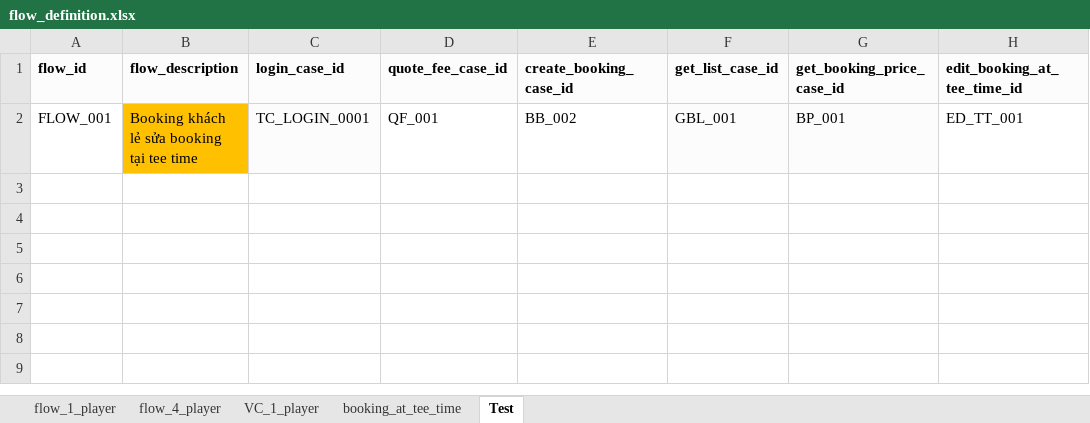
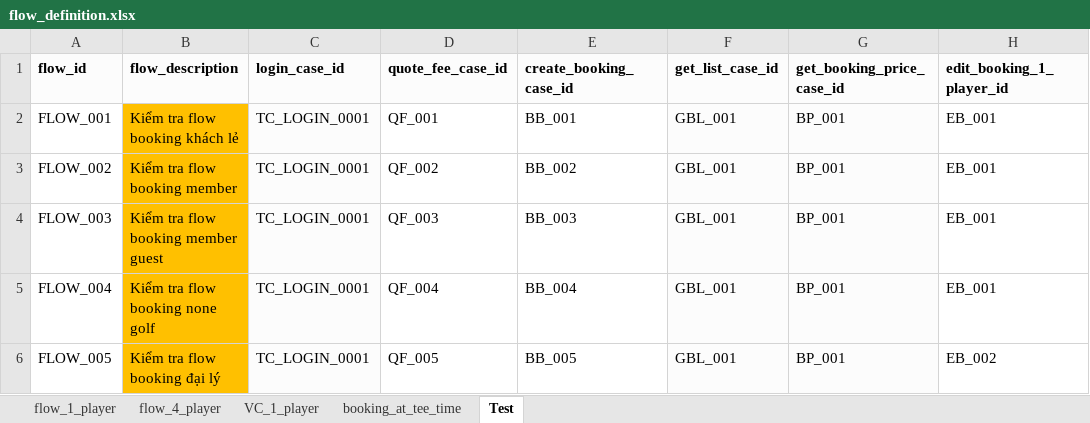
Before and after one commit to PhuongXinhGai/CARO_CMS_AUTO_API_STG, an Excel workbook: src/main/resources/input_excel_file/flow_definition.xlsx, sheet Test, drawn as a sheet; values as stored, in another font and other column widths than the file's, no borders; the diff names each change by its address in the sheet, - before the commit and + after, or states it on an @@ line.

Commit message:
Create test script edit booking 1 player

```diff
--- a/src/main/resources/input_excel_file/flow_definition.xlsx (sheet Test)
+++ b/src/main/resources/input_excel_file/flow_definition.xlsx (sheet Test)
-H1: edit_booking_at_tee_time_id
+H1: edit_booking_1_player_id
-B2 (flow_description): Booking khách lẻ sửa booking tại tee time
+B2 (flow_description): Kiểm tra flow booking khách lẻ
-E2 (create_booking_case_id): BB_002
+E2 (create_booking_case_id): BB_001
-H2 (edit_booking_1_player_id): ED_TT_001
+H2 (edit_booking_1_player_id): EB_001
+row 3: FLOW_002 | Kiểm tra flow booking member | TC_LOGIN_0001 | QF_002 | BB_002 | GBL_001 | BP_001 | EB_001
+row 4: FLOW_003 | Kiểm tra flow booking member guest | TC_LOGIN_0001 | QF_003 | BB_003 | GBL_001 | BP_001 | EB_001
+row 5: FLOW_004 | Kiểm tra flow booking none golf | TC_LOGIN_0001 | QF_004 | BB_004 | GBL_001 | BP_001 | EB_001
+row 6: FLOW_005 | Kiểm tra flow booking đại lý | TC_LOGIN_0001 | QF_005 | BB_005 | GBL_001 | BP_001 | EB_002
```
Also changed, not shown: sheet flow_1_player, src/main/resources/input_excel_file/booking/Create_Booking_Batch.xlsx, 23 other files.
